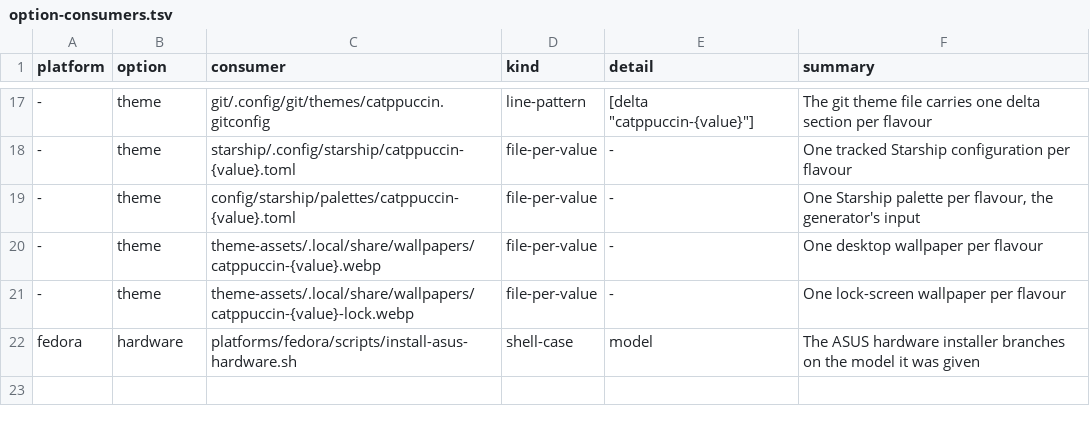
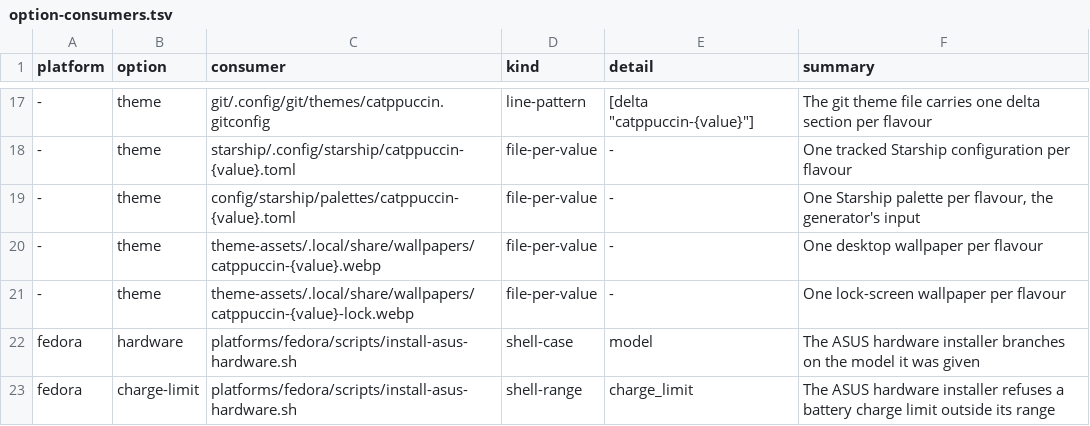
Before and after one commit to KasperElbo/dotfiles, a TSV file: config/option-consumers.tsv, drawn as a sheet; only a part is shown, gaps mark what is left out; the diff names each change by its address in the sheet, - before the commit and + after, or states it on an @@ line.

```diff
--- a/config/option-consumers.tsv
+++ b/config/option-consumers.tsv
+row 23: fedora | charge-limit | platforms/fedora/scripts/install-asus-hardware.sh | shell-range | charge_limit | The ASUS hardware installer refuses a battery charge limit outside its range
```
Also changed, not shown: config/install-options.tsv, 9 other files.
